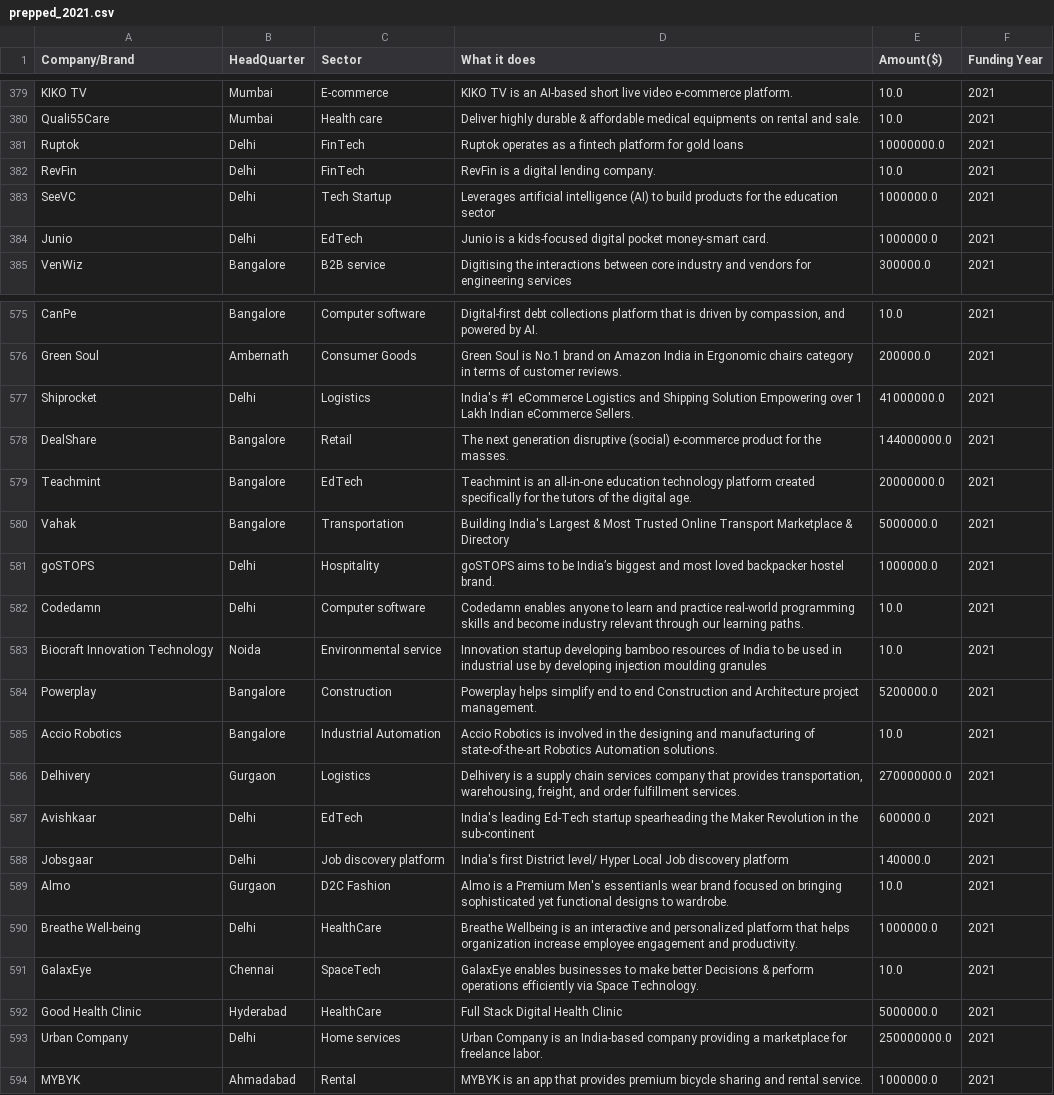
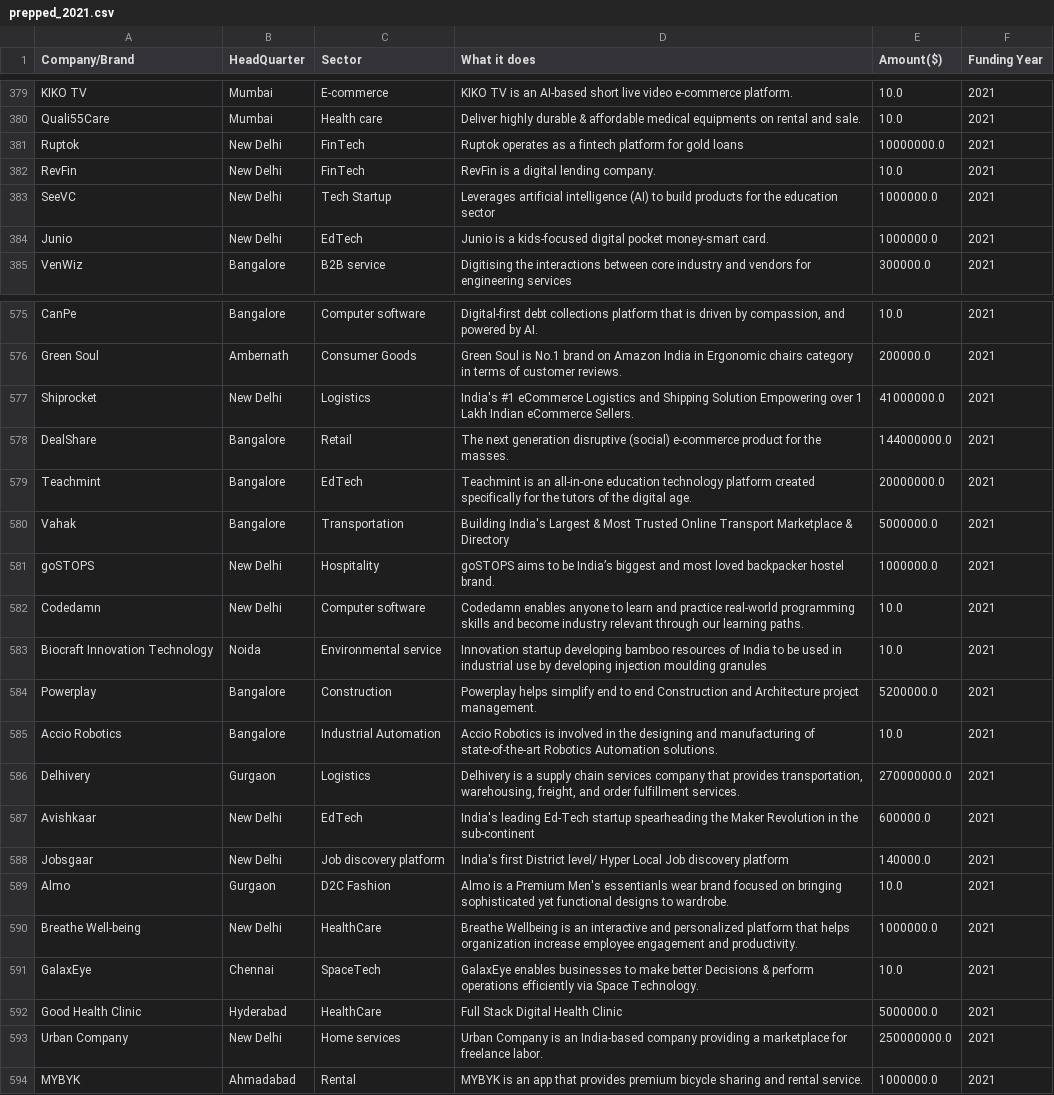
Before and after one commit to AlhassanLuqman/GROUP-ATHENS-LP1-Data_Analysis, a CSV file: data/prepped_2021.csv, drawn as a sheet; only a part is shown, gaps mark what is left out; the diff covers the shown part only.

```diff
--- a/data/prepped_2021.csv
+++ b/data/prepped_2021.csv
@@ -380,6 +380,6 @@ KIKO TV,Mumbai,E-commerce,KIKO TV is an AI-based short live video e-commerce pla
 Quali55Care,Mumbai,Health care,Deliver highly durable & affordable medical equipments on rental and sale.,10.0,2021
-Ruptok,Delhi,FinTech,Ruptok operates as a fintech platform for gold loans,10000000.0,2021
-RevFin,Delhi,FinTech,RevFin is a digital lending company.,10.0,2021
-SeeVC,Delhi,Tech Startup,Leverages artificial intelligence (AI) to build products for the education sector,1000000.0,2021
-Junio,Delhi,EdTech,Junio is a kids-focused digital pocket money-smart card.,1000000.0,2021
+Ruptok,New Delhi,FinTech,Ruptok operates as a fintech platform for gold loans,10000000.0,2021
+RevFin,New Delhi,FinTech,RevFin is a digital lending company.,10.0,2021
+SeeVC,New Delhi,Tech Startup,Leverages artificial intelligence (AI) to build products for the education sector,1000000.0,2021
+Junio,New Delhi,EdTech,Junio is a kids-focused digital pocket money-smart card.,1000000.0,2021
 VenWiz,Bangalore,B2B service,Digitising the interactions between core industry and vendors for engineering services,300000.0,2021
@@ -576,3 +576,3 @@ CanPe,Bangalore,Computer software,"Digital-first debt collections platform that
 Green Soul,Ambernath,Consumer Goods,Green Soul is No.1 brand on Amazon India in Ergonomic chairs category in terms of customer reviews.,200000.0,2021
-Shiprocket,Delhi,Logistics,India's #1 eCommerce Logistics and Shipping Solution Empowering over 1 Lakh Indian eCommerce Sellers.,41000000.0,2021
+Shiprocket,New Delhi,Logistics,India's #1 eCommerce Logistics and Shipping Solution Empowering over 1 Lakh Indian eCommerce Sellers.,41000000.0,2021
 DealShare,Bangalore,Retail,The next generation disruptive (social) e-commerce product for the masses.,144000000.0,2021
@@ -580,4 +580,4 @@ Teachmint,Bangalore,EdTech,Teachmint is an all-in-one education technology platf
 Vahak,Bangalore,Transportation,Building India's Largest & Most Trusted Online Transport Marketplace & Directory,5000000.0,2021
-goSTOPS,Delhi,Hospitality,goSTOPS aims to be India’s biggest and most loved backpacker hostel brand.,1000000.0,2021
-Codedamn,Delhi,Computer software,Codedamn enables anyone to learn and practice real-world programming skills and become industry relevant through our learning paths.,10.0,2021
+goSTOPS,New Delhi,Hospitality,goSTOPS aims to be India’s biggest and most loved backpacker hostel brand.,1000000.0,2021
+Codedamn,New Delhi,Computer software,Codedamn enables anyone to learn and practice real-world programming skills and become industry relevant through our learning paths.,10.0,2021
 Biocraft Innovation Technology,Noida,Environmental service,Innovation startup developing bamboo resources of India to be used in industrial use by developing injection moulding granules,10.0,2021
@@ -586,9 +586,9 @@ Accio Robotics,Bangalore,Industrial Automation,Accio Robotics is involved in the
 Delhivery,Gurgaon,Logistics,"Delhivery is a supply chain services company that provides transportation, warehousing, freight, and order fulfillment services.",270000000.0,2021
-Avishkaar,Delhi,EdTech,India's leading Ed-Tech startup spearheading the Maker Revolution in the sub-continent,600000.0,2021
-Jobsgaar,Delhi,Job discovery platform,India's first District level/ Hyper Local Job discovery platform,140000.0,2021
+Avishkaar,New Delhi,EdTech,India's leading Ed-Tech startup spearheading the Maker Revolution in the sub-continent,600000.0,2021
+Jobsgaar,New Delhi,Job discovery platform,India's first District level/ Hyper Local Job discovery platform,140000.0,2021
 Almo,Gurgaon,D2C Fashion,Almo is a Premium Men's essentianls wear brand focused on bringing sophisticated yet functional designs to wardrobe.,10.0,2021
-Breathe Well-being,Delhi,HealthCare,Breathe Wellbeing is an interactive and personalized platform that helps organization increase employee engagement and productivity.,1000000.0,2021
+Breathe Well-being,New Delhi,HealthCare,Breathe Wellbeing is an interactive and personalized platform that helps organization increase employee engagement and productivity.,1000000.0,2021
 GalaxEye,Chennai,SpaceTech,GalaxEye enables businesses to make better Decisions & perform operations efficiently via Space Technology.,10.0,2021
 Good Health Clinic,Hyderabad,HealthCare,Full Stack Digital Health Clinic,5000000.0,2021
-Urban Company,Delhi,Home services,Urban Company is an India-based company providing a marketplace for freelance labor.,250000000.0,2021
+Urban Company,New Delhi,Home services,Urban Company is an India-based company providing a marketplace for freelance labor.,250000000.0,2021
 MYBYK,Ahmadabad,Rental,MYBYK is an app that provides premium bicycle sharing and rental service.,1000000.0,2021
```
Also changed, not shown: 2 added rows and 132 edited cells elsewhere in this file, data/merged_dataset.csv, data/prepped_2018.csv, 1 other file.
